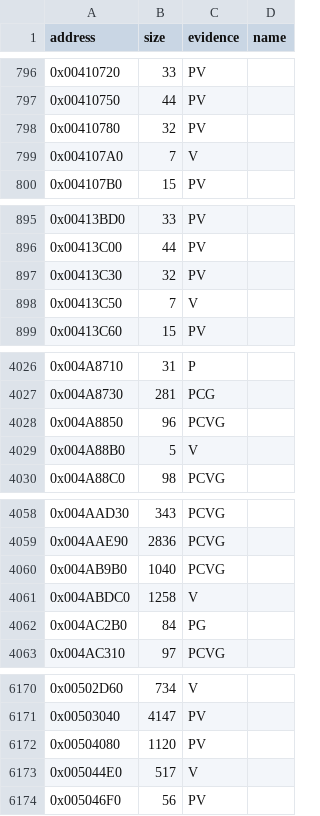
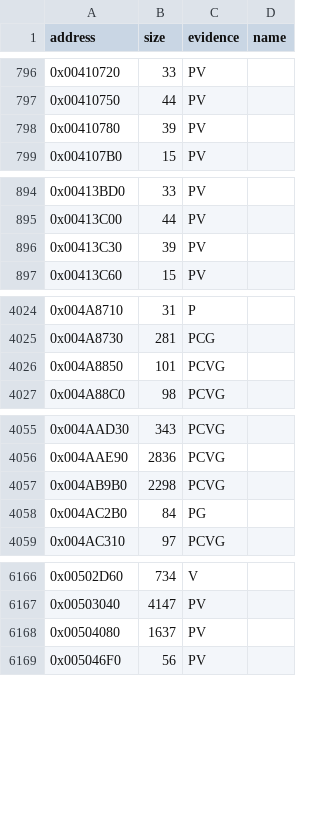
Before and after one commit to gibbo101/ra2-decomp, a CSV file: data/functions.csv, drawn as a sheet; only a part is shown, gaps mark what is left out; the diff covers the shown part only.

Commit message:
Land batch 12 and stop splitting functions after a call
A data pointer that happened to equal the address after a call made the map split
two functions there. The case-label rule now counts fall-through from the function
before, after ignoring switch-table addresses as flow, which is what had carried
the walk through table data into real neighbouring functions. Fifteen more false
starts went, no matched function changed, and both split functions landed.
Batch 12 landed 98 of its 106 real functions.

```diff
--- a/data/functions.csv
+++ b/data/functions.csv
@@ -797,4 +797,3 @@ address,size,evidence,name
 0x00410750,44,PV,
-0x00410780,32,PV,
-0x004107A0,7,V,
+0x00410780,39,PV,
 0x004107B0,15,PV,
@@ -896,4 +895,3 @@ address,size,evidence,name
 0x00413C00,44,PV,
-0x00413C30,32,PV,
-0x00413C50,7,V,
+0x00413C30,39,PV,
 0x00413C60,15,PV,
@@ -4027,4 +4025,3 @@ address,size,evidence,name
 0x004A8730,281,PCG,
-0x004A8850,96,PCVG,
-0x004A88B0,5,V,
+0x004A8850,101,PCVG,
 0x004A88C0,98,PCVG,
@@ -4059,4 +4056,3 @@ address,size,evidence,name
 0x004AAE90,2836,PCVG,
-0x004AB9B0,1040,PCVG,
-0x004ABDC0,1258,V,
+0x004AB9B0,2298,PCVG,
 0x004AC2B0,84,PG,
@@ -6171,4 +6167,3 @@ address,size,evidence,name
 0x00503040,4147,PV,
-0x00504080,1120,PV,
-0x005044E0,517,V,
+0x00504080,1637,PV,
 0x005046F0,56,PV,
```
Also changed, not shown: 10 removed rows and 10 edited cells elsewhere in this file, data/names.csv, 19 other files.
